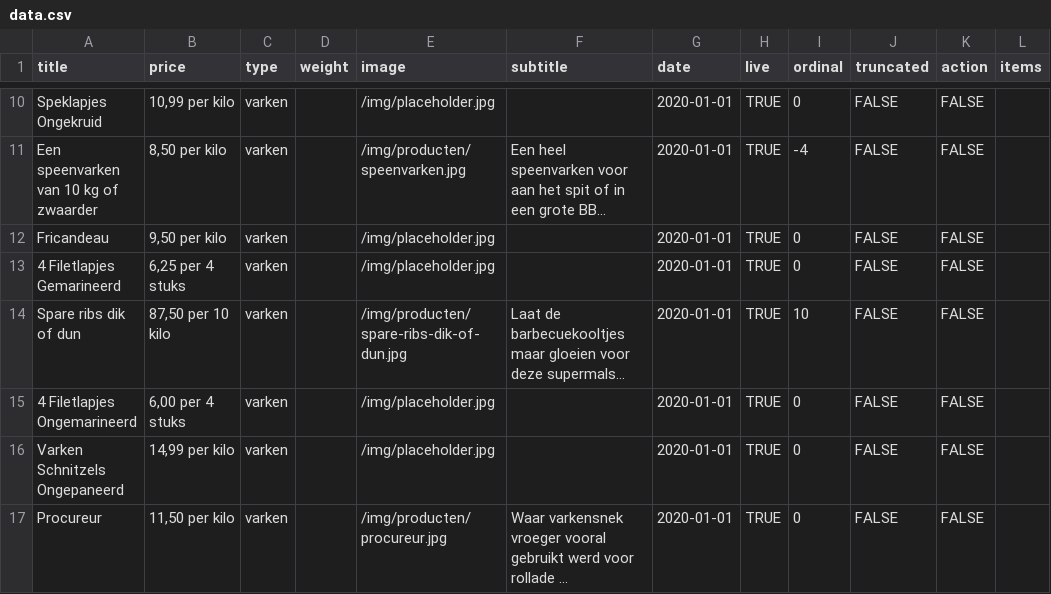
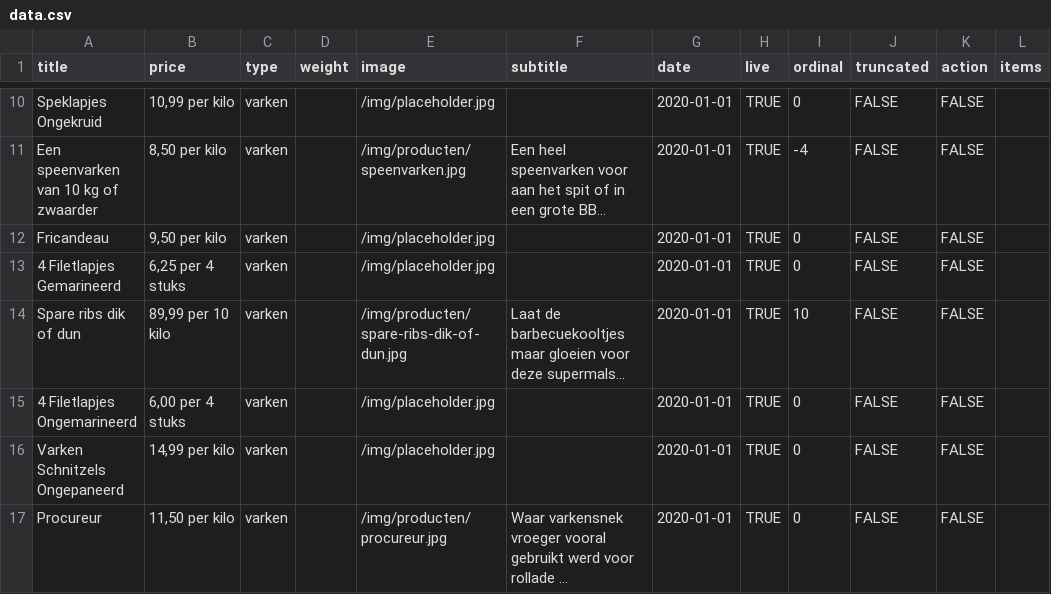
Before and after one commit to stefadinho/SmokeyJohnny_, a CSV file: assortiment/data.csv, drawn as a sheet; only a part is shown, gaps mark what is left out; long unchanged cells end in …; the diff names each change by its address in the sheet, - before the commit and + after, or states it on an @@ line.

Commit message:
Updated prices.

```diff
--- a/assortiment/data.csv
+++ b/assortiment/data.csv
-B14 (price): 87,50 per 10 kilo
+B14 (price): 89,99 per 10 kilo
```
